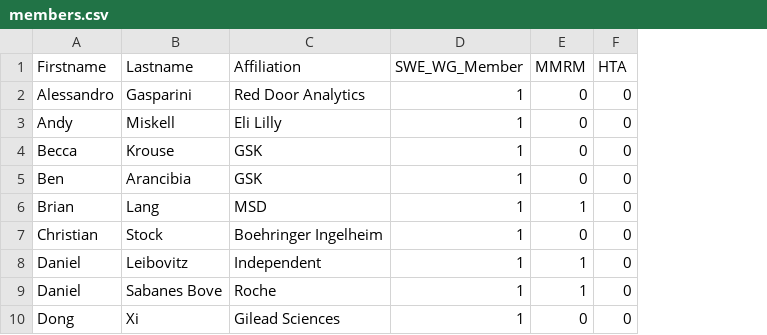
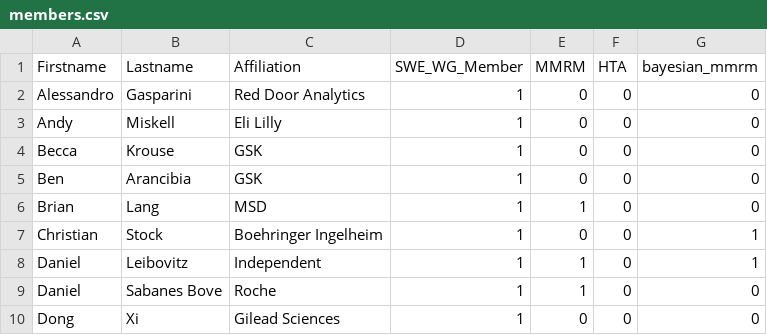
Before and after one commit to openstatsware/website, a CSV file: data/members.csv, drawn as a sheet; only a part is shown; the diff names each change by its address in the sheet, - before the commit and + after, or states it on an @@ line.

Commit message:
Propose Bayesian MMRM workstream page (#56)
Co-authored-by: Daniel Sabanes Bove <danielinteractive@users.noreply.github.com>

```diff
--- a/data/members.csv
+++ b/data/members.csv
+column G (bayesian_mmrm), rows 2-10: 0 | 0 | 0 | 0 | 0 | 1 | 1 | 0 | 0
```
Also changed, not shown: data/news.csv, 1 other file.
